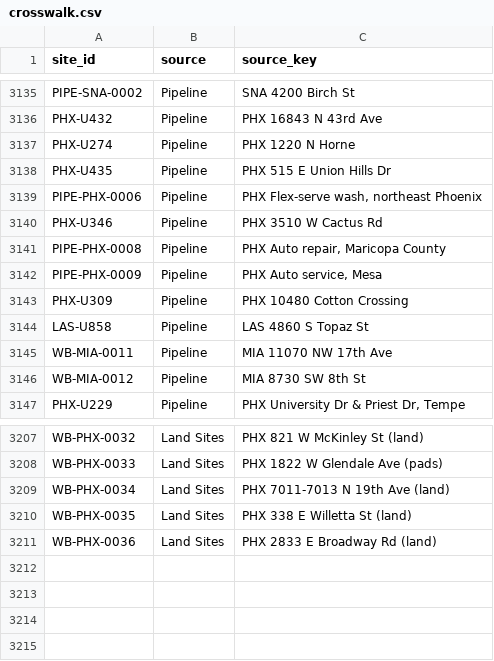
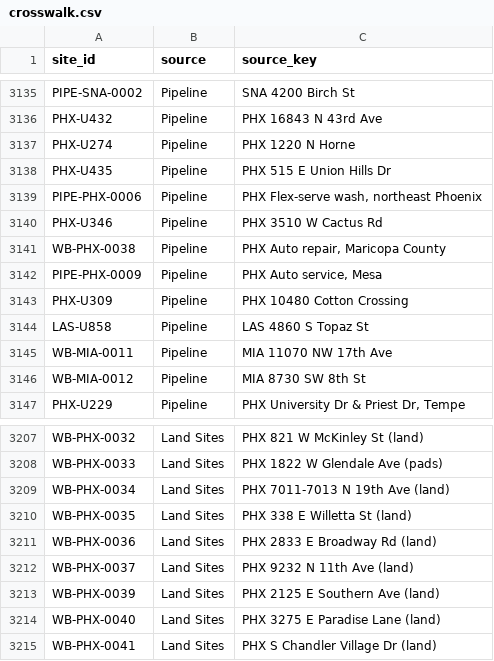
Before and after one commit to jaideepdhanoa/distributed-sites-map, a CSV file: data/generated/crosswalk.csv, drawn as a sheet; only a part is shown, gaps mark what is left out.

```diff
--- a/data/generated/crosswalk.csv
+++ b/data/generated/crosswalk.csv
@@ -3140,3 +3140,3 @@ PIPE-PHX-0006,Pipeline,"PHX Flex-serve wash, northeast Phoenix"
 PHX-U346,Pipeline,PHX 3510 W Cactus Rd
-PIPE-PHX-0008,Pipeline,"PHX Auto repair, Maricopa County"
+WB-PHX-0038,Pipeline,"PHX Auto repair, Maricopa County"
 PIPE-PHX-0009,Pipeline,"PHX Auto service, Mesa"
@@ -3211 +3211,5 @@ WB-PHX-0035,Land Sites,PHX 338 E Willetta St (land)
 WB-PHX-0036,Land Sites,PHX 2833 E Broadway Rd (land)
+WB-PHX-0037,Land Sites,PHX 9232 N 11th Ave (land)
+WB-PHX-0039,Land Sites,PHX 2125 E Southern Ave (land)
+WB-PHX-0040,Land Sites,PHX 3275 E Paradise Lane (land)
+WB-PHX-0041,Land Sites,PHX S Chandler Village Dr (land)
```
Also changed, not shown: data/drift_report.csv, 44 other files.
